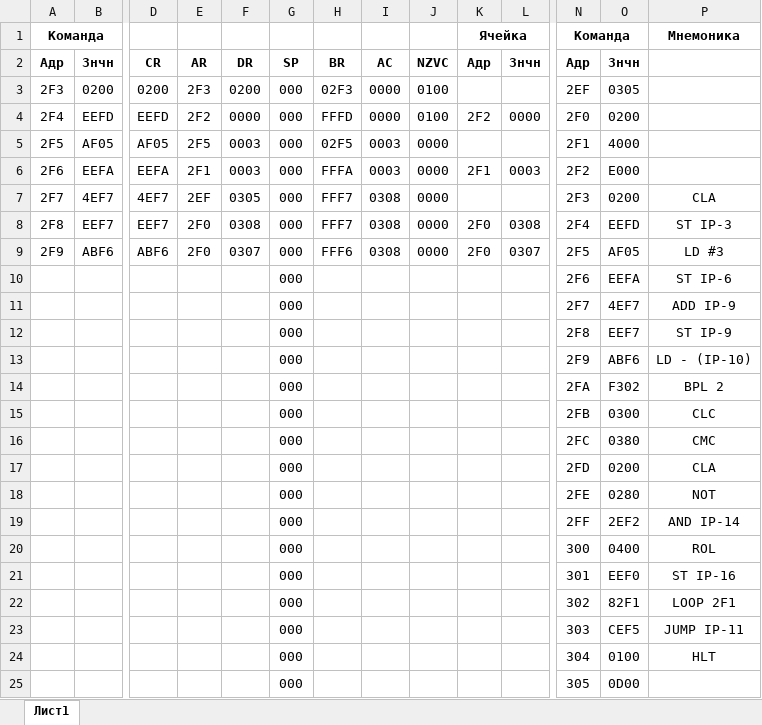
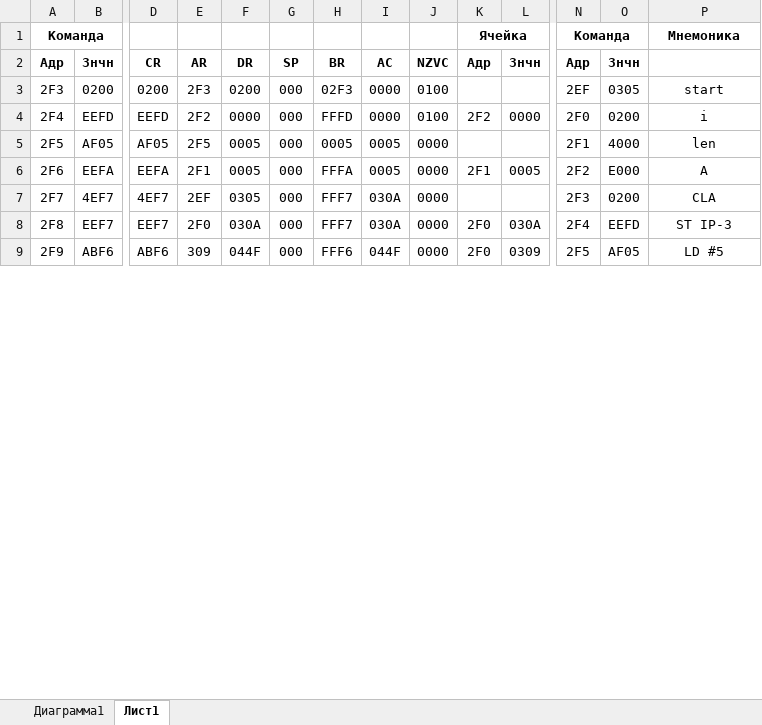
Before and after one commit to ta4ilka69/docs_for_labs, an Excel workbook: ОПД/трассировка2.xlsx, sheet Лист1, drawn as a sheet; only a part is shown, gaps mark what is left out; values as stored, in another font and other column widths than the file's, no borders; removed rows and columns are numbered as before the commit, all else as after; rows hold the shown columns only; the diff covers the shown part only; the diff names each change by its address in the sheet, - before the commit and + after, or states it on an @@ line.

```diff
--- a/ОПД/трассировка2.xlsx (sheet Лист1)
+++ b/ОПД/трассировка2.xlsx (sheet Лист1)
+sheet tab: Диаграмма1
-P3: (empty)
+P3: start
-P4: (empty)
+P4: i
-F5:F6: 0003
+F5:F6: 0005
-H5: 02F5
+H5: 0005
-I5:I6: 0003
+I5:I6: 0005
-P5: (empty)
+P5: len
-L6: 0003
+L6: 0005
-P6: (empty)
+P6: A
-I7:I8: 0308
+I7:I8: 030A
-F8: 0308
+F8: 030A
-L8: 0308
+L8: 030A
-E9: 2F0
+E9: 309
-F9: 0307
+F9: 044F
-I9: 0308
+I9: 044F
-L9: 0307
+L9: 0309
-P9: LD #3
+P9: LD #5
-row 10:  |  |  |  |  | 000 |  |  |  |  |  | 2F6 | EEFA | ST IP-6
-row 11:  |  |  |  |  | 000 |  |  |  |  |  | 2F7 | 4EF7 | ADD IP-9
-row 12:  |  |  |  |  | 000 |  |  |  |  |  | 2F8 | EEF7 | ST IP-9
-row 13:  |  |  |  |  | 000 |  |  |  |  |  | 2F9 | ABF6 | LD - (IP-10)
-row 14:  |  |  |  |  | 000 |  |  |  |  |  | 2FA | F302 | BPL 2
-row 15:  |  |  |  |  | 000 |  |  |  |  |  | 2FB | 0300 | CLC
-row 16:  |  |  |  |  | 000 |  |  |  |  |  | 2FC | 0380 | CMC
-row 17:  |  |  |  |  | 000 |  |  |  |  |  | 2FD | 0200 | CLA
-row 18:  |  |  |  |  | 000 |  |  |  |  |  | 2FE | 0280 | NOT
-row 19:  |  |  |  |  | 000 |  |  |  |  |  | 2FF | 2EF2 | AND IP-14
-row 20:  |  |  |  |  | 000 |  |  |  |  |  | 300 | 0400 | ROL
-row 21:  |  |  |  |  | 000 |  |  |  |  |  | 301 | EEF0 | ST IP-16
-row 22:  |  |  |  |  | 000 |  |  |  |  |  | 302 | 82F1 | LOOP 2F1
-row 23:  |  |  |  |  | 000 |  |  |  |  |  | 303 | CEF5 | JUMP IP-11
-row 24:  |  |  |  |  | 000 |  |  |  |  |  | 304 | 0100 | HLT
-row 25:  |  |  |  |  | 000 |  |  |  |  |  | 305 | 0D00
```
Also changed, not shown: 17 added rows, 1 removed row and 3 edited cells elsewhere in this sheet, charts or pictures, 1 other file.
